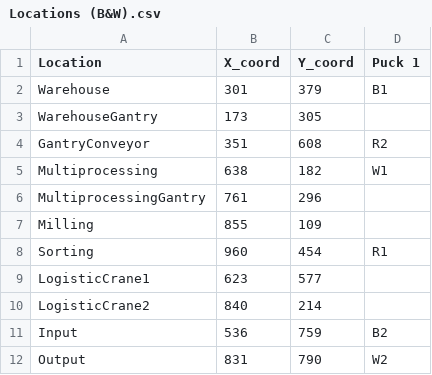
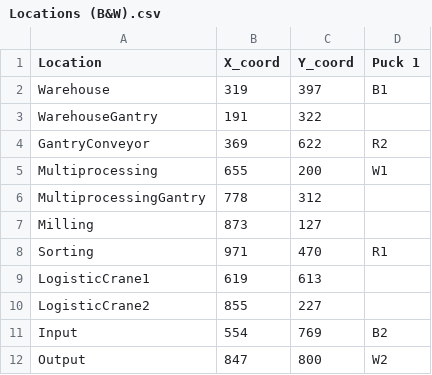
Before and after one commit to RemanufacturingLab-StudentTeams/FischerFactory, a CSV file: visualizations/Prototype 4 - Realistic Fischer Factory/Locations (B&W).csv, drawn as a sheet.

Commit message:
Fixed position of pucks being off, by taking coordinates again in photoshop. Changed puck_blue and puck_red files to stand out more. Changed ratio of screen taken up by factory map to be larger.

```diff
--- a/visualizations/Prototype 4 - Realistic Fischer Factory/Locations (B&W).csv
+++ b/visualizations/Prototype 4 - Realistic Fischer Factory/Locations (B&W).csv
@@ -1,12 +1,12 @@
 Location,X_coord,Y_coord,Puck 1
-Warehouse,301,379,B1
-WarehouseGantry,173,305,
-GantryConveyor,351,608,R2
-Multiprocessing,638,182,W1
-MultiprocessingGantry,761,296,
-Milling,855,109,
-Sorting,960,454,R1
-LogisticCrane1,623,577,
-LogisticCrane2,840,214,
-Input,536,759,B2
-Output,831,790,W2
+Warehouse,319,397,B1
+WarehouseGantry,191,322,
+GantryConveyor,369,622,R2
+Multiprocessing,655,200,W1
+MultiprocessingGantry,778,312,
+Milling,873,127,
+Sorting,971,470,R1
+LogisticCrane1,619,613,
+LogisticCrane2,855,227,
+Input,554,769,B2
+Output,847,800,W2
```
Also changed, not shown: 3 other files.
